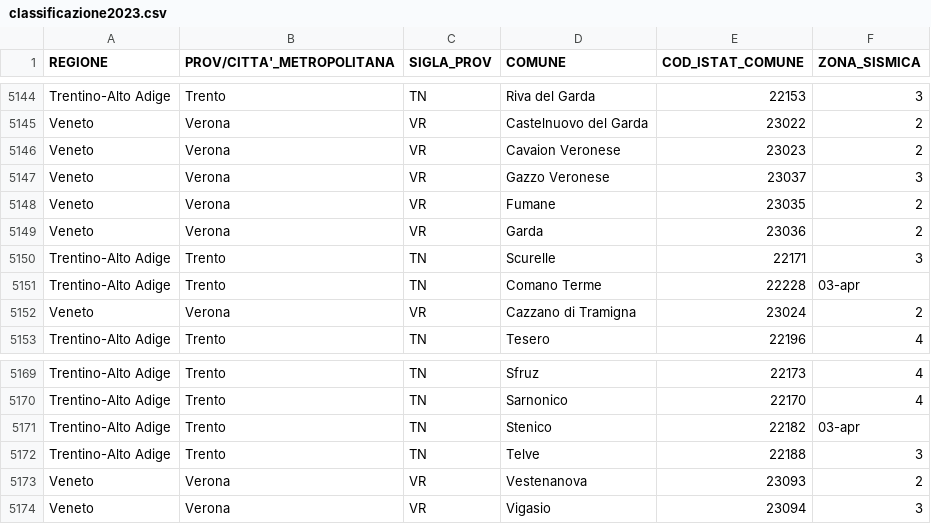
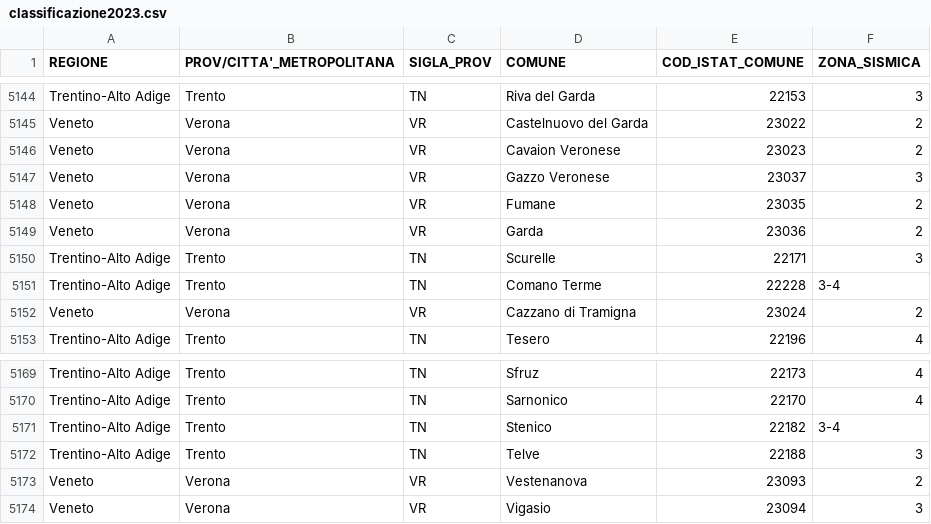
Before and after one commit to ferdi2005/zonasismica, a CSV file: classificazione2023.csv, drawn as a sheet; only a part is shown, gaps mark what is left out.

Commit message:
Fix 03-APR che rappresenta la classificazione 3-4

```diff
--- a/classificazione2023.csv
+++ b/classificazione2023.csv
@@ -5150,3 +5150,3 @@ Veneto;Verona;VR;Garda;23036;2
 Trentino-Alto Adige;Trento;TN;Scurelle;22171;3
-Trentino-Alto Adige;Trento;TN;Comano Terme;22228;03-apr
+Trentino-Alto Adige;Trento;TN;Comano Terme;22228;3-4
 Veneto;Verona;VR;Cazzano di Tramigna;23024;2
@@ -5170,3 +5170,3 @@ Trentino-Alto Adige;Trento;TN;Sfruz;22173;4
 Trentino-Alto Adige;Trento;TN;Sarnonico;22170;4
-Trentino-Alto Adige;Trento;TN;Stenico;22182;03-apr
+Trentino-Alto Adige;Trento;TN;Stenico;22182;3-4
 Trentino-Alto Adige;Trento;TN;Telve;22188;3
```
